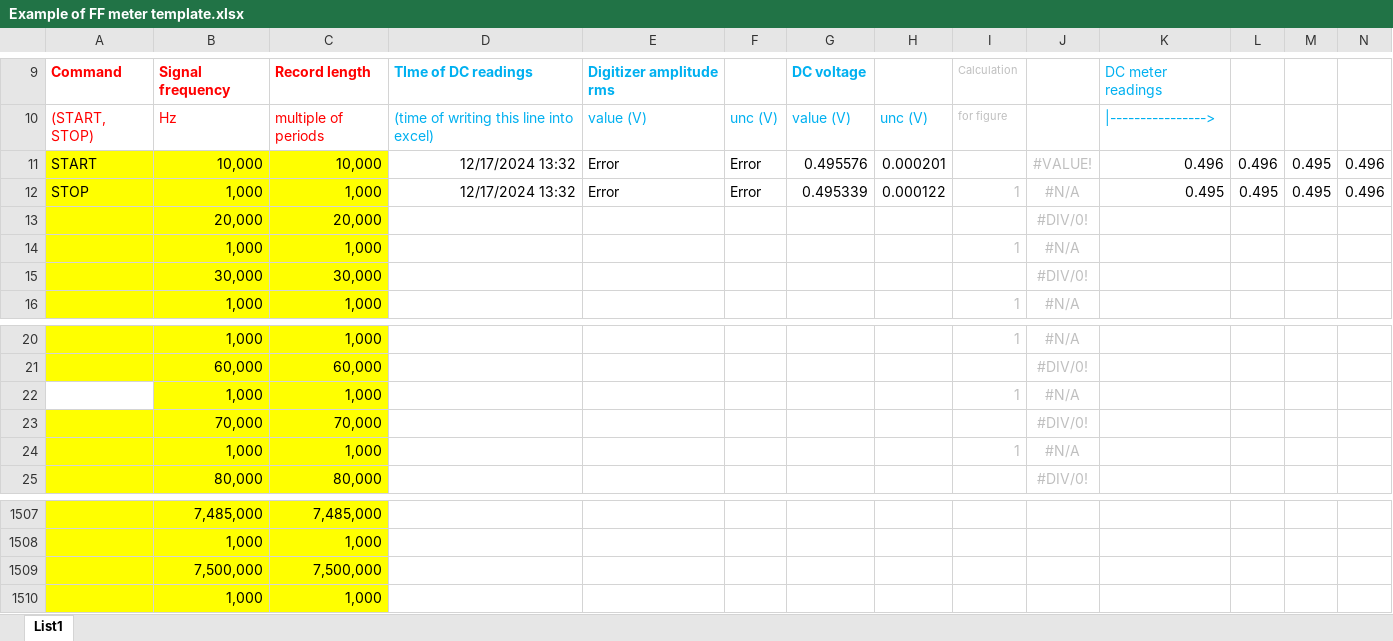
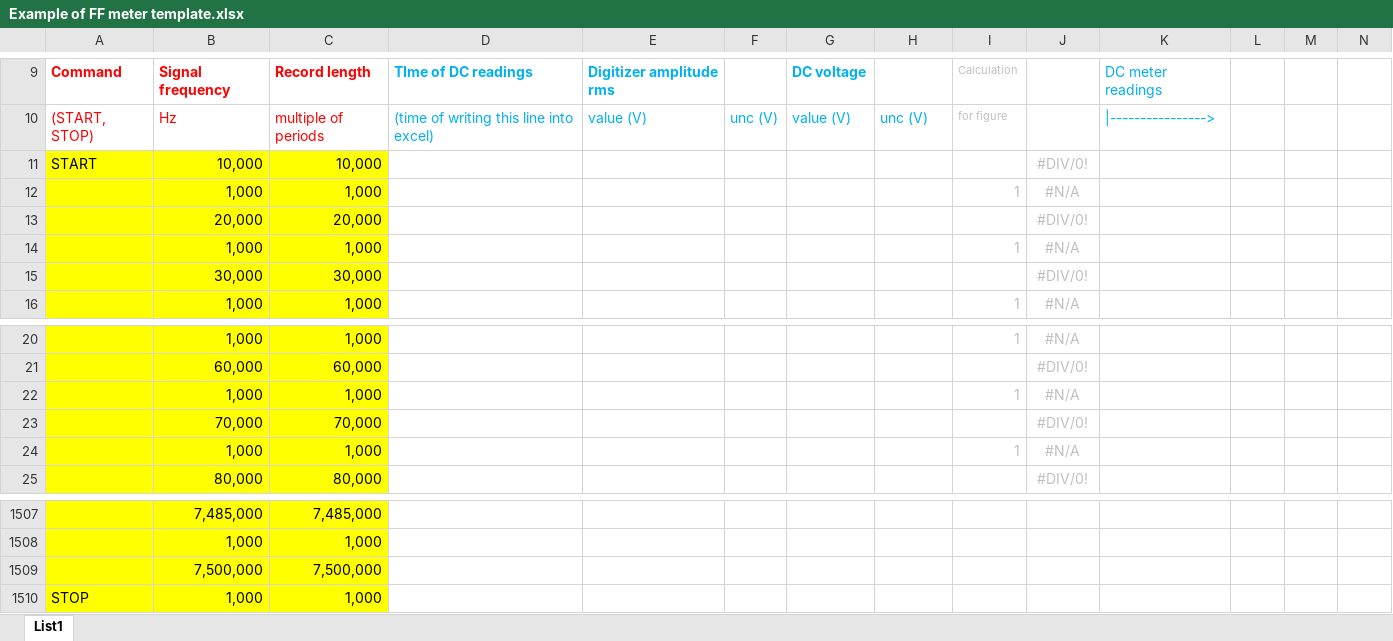
Before and after one commit to KaeroDot/WACsw, an Excel workbook: control_software/Filter function meter/Template/Example of FF meter template.xlsx, sheet List1, drawn as a sheet; only a part is shown, gaps mark what is left out; values as stored, in another font and other column widths than the file's, no borders; charts and pictures not drawn; removed rows and columns are numbered as before the commit, all else as after; the diff names each change by its address in the sheet, - before the commit and + after, or states it on an @@ line.

Commit message:
fix: FFMeter: tooltips and details in template

```diff
--- a/control_software/Filter function meter/Template/Example of FF meter template.xlsx (sheet List1)
+++ b/control_software/Filter function meter/Template/Example of FF meter template.xlsx (sheet List1)
-row 11: START | 10,000 | 10,000 | 12/17/2024 13:32 | Error | Error | 0.495576 | 0.000201 |  | #VALUE! | 0.496 | 0.496 | 0.495 | 0.496
-row 12: STOP | 1,000 | 1,000 | 12/17/2024 13:32 | Error | Error | 0.495339 | 0.000122 | 1 | #N/A | 0.495 | 0.495 | 0.495 | 0.496
+row 11: START | 10,000 | 10,000 |  |  |  |  |  |  | #DIV/0!
+row 12:  | 1,000 | 1,000 |  |  |  |  |  | 1 | #N/A
-A22 fill: none
+A22 fill: #FFFF00
-A1510: (empty)
+A1510: STOP
```
Also changed, not shown: 8 other files.
